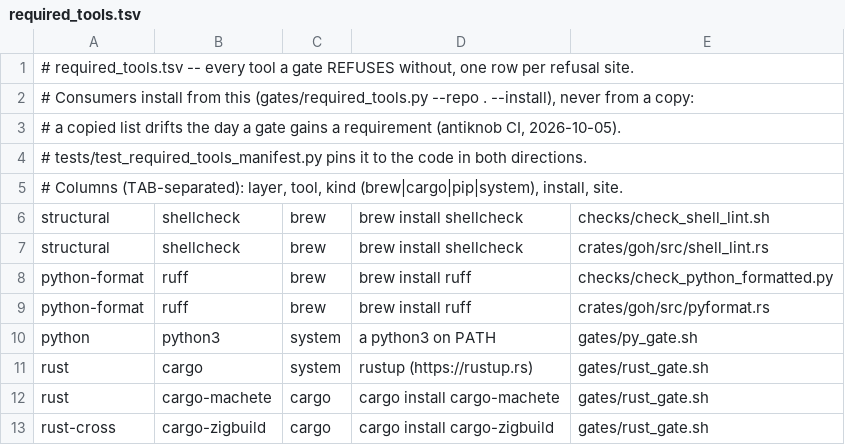
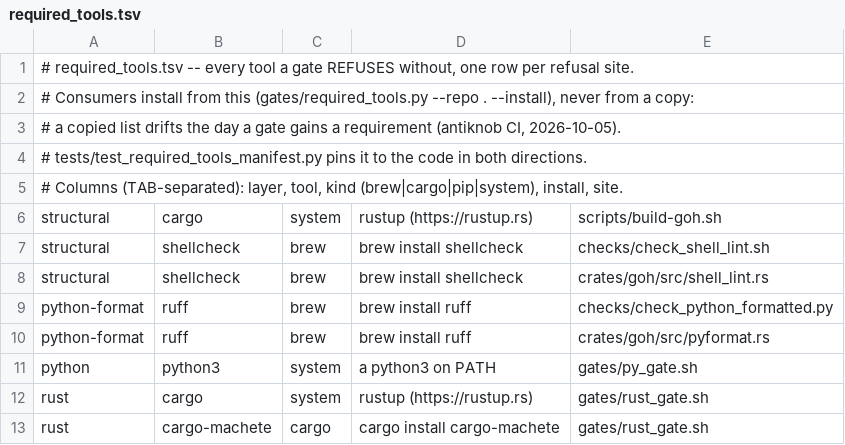
Before and after one commit to ztomer/gates_of_heck, a TSV file: gates/required_tools.tsv, drawn as a sheet; only a part is shown; the shorter side is filled out with more unchanged rows.

```diff
--- a/gates/required_tools.tsv
+++ b/gates/required_tools.tsv
@@ -5,2 +5,3 @@
 # Columns (TAB-separated): layer, tool, kind (brew|cargo|pip|system), install, site.
+structural	cargo	system	rustup (https://rustup.rs)	scripts/build-goh.sh
 structural	shellcheck	brew	brew install shellcheck	checks/check_shell_lint.sh
```
Also changed, not shown: 25 other files.
